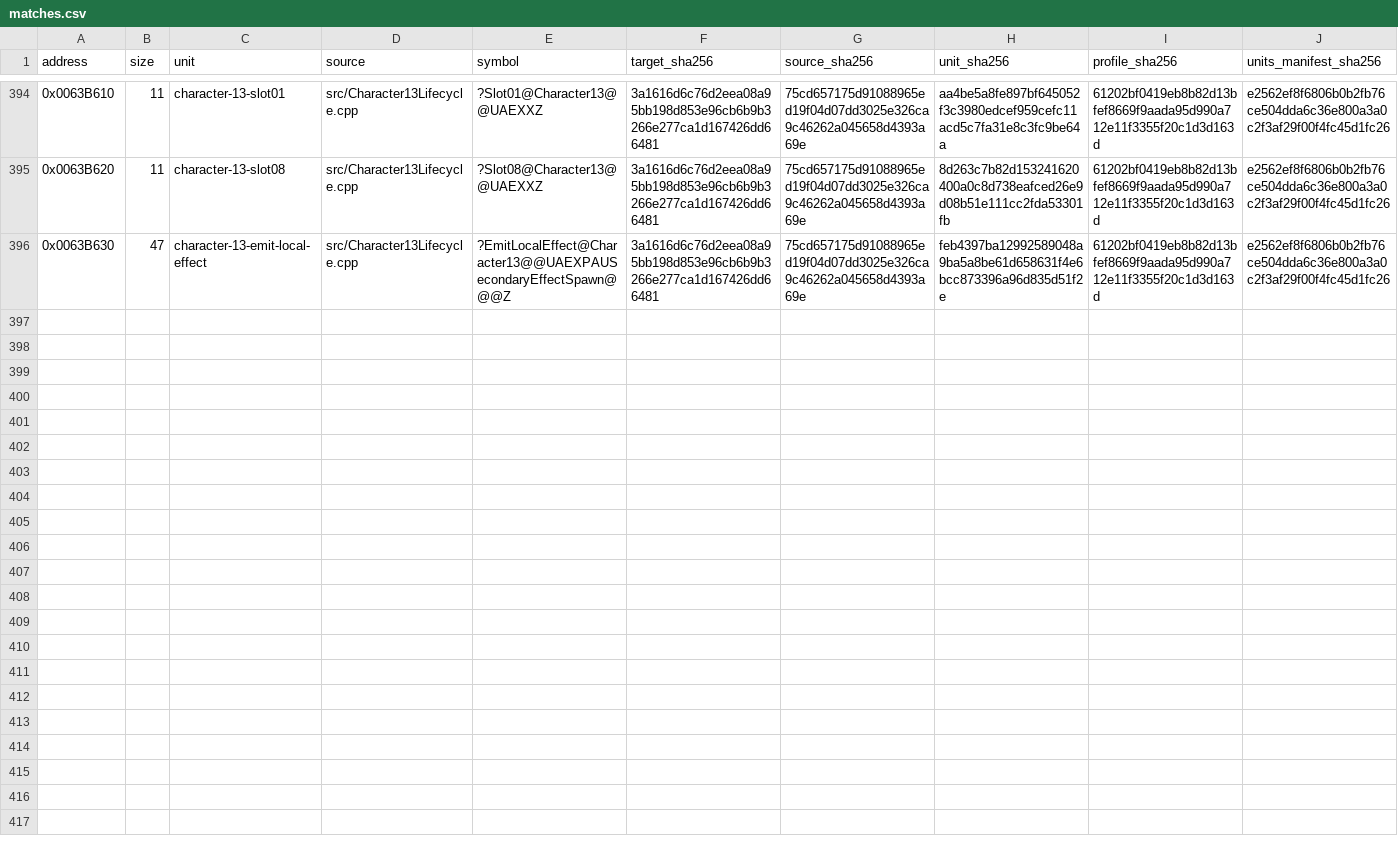
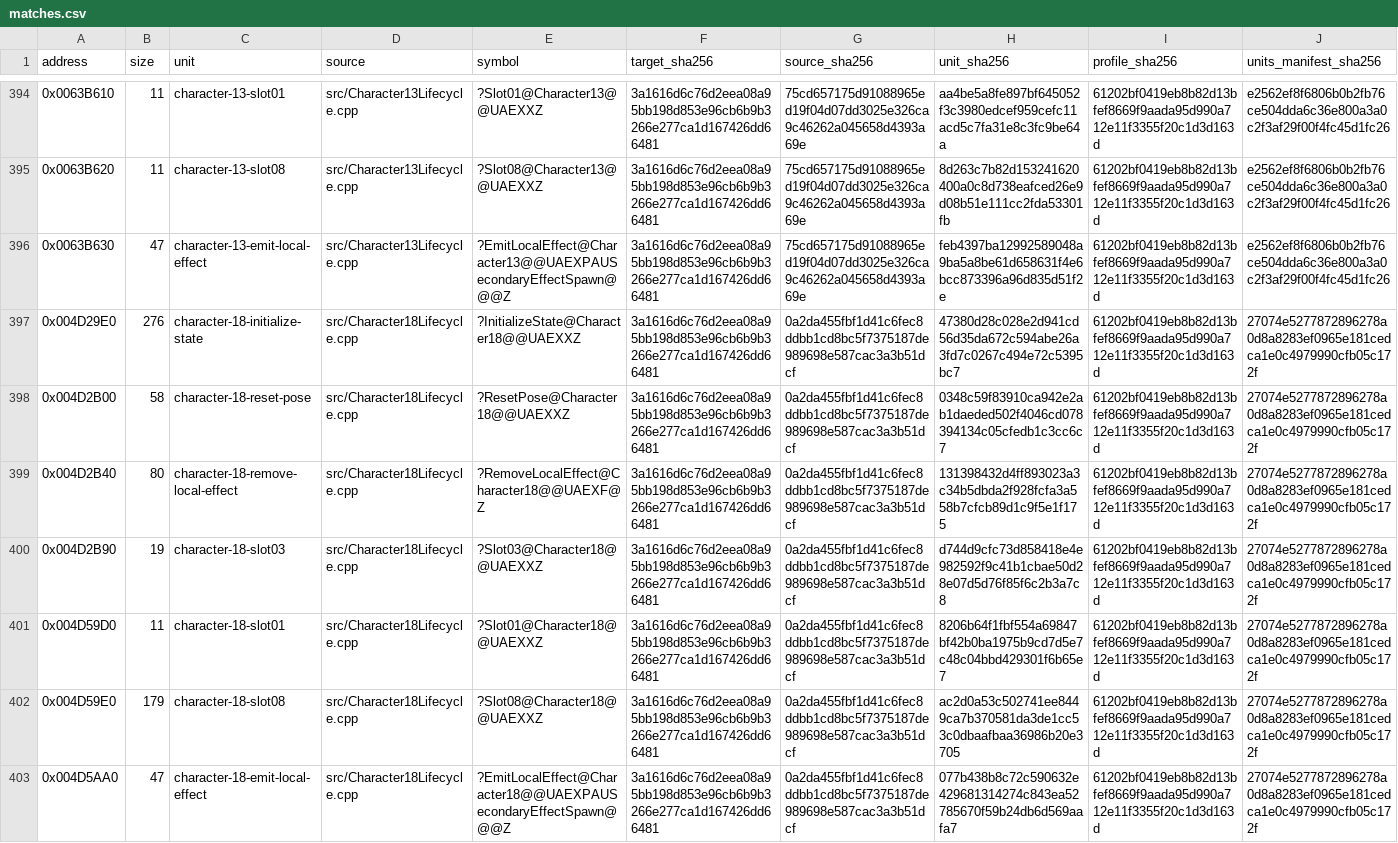
Before and after one commit to N0zoM1z0/Eternal-Fighter-Zero, a CSV file: config/matches.csv, drawn as a sheet; only a part is shown, gaps mark what is left out; rows hold the shown columns only; the diff names each change by its address in the sheet, - before the commit and + after, or states it on an @@ line.

Commit message:
gpt-web: complete seven MizukaB lifecycle and Slot08 functions exact

```diff
--- a/config/matches.csv
+++ b/config/matches.csv
+row 397: 0x004D29E0 | 276 | character-18-initialize-state | src/Character18Lifecycle.cpp | ?InitializeState@Character18@@UAEXXZ | 3a1616d6c76d2eea08a95bb198d853e96cb6b9b3266e277ca1d167426dd66481 | 0a2da455fbf1d41c6fec8ddbb1cd8bc5f7375187de989698e587cac3a3b51dcf | 47380d28c028e2d941cd56d35da672c594abe26a3fd7c0267c494e72c5395bc7 | 61202bf0419eb8b82d13bfef8669f9aada95d990a712e11f3355f20c1d3d163d | 27074e5277872896278a0d8a8283ef0965e181cedca1e0c4979990cfb05c172f
+row 398: 0x004D2B00 | 58 | character-18-reset-pose | src/Character18Lifecycle.cpp | ?ResetPose@Character18@@UAEXXZ | 3a1616d6c76d2eea08a95bb198d853e96cb6b9b3266e277ca1d167426dd66481 | 0a2da455fbf1d41c6fec8ddbb1cd8bc5f7375187de989698e587cac3a3b51dcf | 0348c59f83910ca942e2ab1daeded502f4046cd078394134c05cfedb1c3cc6c7 | 61202bf0419eb8b82d13bfef8669f9aada95d990a712e11f3355f20c1d3d163d | 27074e5277872896278a0d8a8283ef0965e181cedca1e0c4979990cfb05c172f
+row 399: 0x004D2B40 | 80 | character-18-remove-local-effect | src/Character18Lifecycle.cpp | ?RemoveLocalEffect@Character18@@UAEXF@Z | 3a1616d6c76d2eea08a95bb198d853e96cb6b9b3266e277ca1d167426dd66481 | 0a2da455fbf1d41c6fec8ddbb1cd8bc5f7375187de989698e587cac3a3b51dcf | 131398432d4ff893023a3c34b5dbda2f928fcfa3a558b7cfcb89d1c9f5e1f175 | 61202bf0419eb8b82d13bfef8669f9aada95d990a712e11f3355f20c1d3d163d | 27074e5277872896278a0d8a8283ef0965e181cedca1e0c4979990cfb05c172f
+row 400: 0x004D2B90 | 19 | character-18-slot03 | src/Character18Lifecycle.cpp | ?Slot03@Character18@@UAEXXZ | 3a1616d6c76d2eea08a95bb198d853e96cb6b9b3266e277ca1d167426dd66481 | 0a2da455fbf1d41c6fec8ddbb1cd8bc5f7375187de989698e587cac3a3b51dcf | d744d9cfc73d858418e4e982592f9c41b1cbae50d28e07d5d76f85f6c2b3a7c8 | 61202bf0419eb8b82d13bfef8669f9aada95d990a712e11f3355f20c1d3d163d | 27074e5277872896278a0d8a8283ef0965e181cedca1e0c4979990cfb05c172f
+row 401: 0x004D59D0 | 11 | character-18-slot01 | src/Character18Lifecycle.cpp | ?Slot01@Character18@@UAEXXZ | 3a1616d6c76d2eea08a95bb198d853e96cb6b9b3266e277ca1d167426dd66481 | 0a2da455fbf1d41c6fec8ddbb1cd8bc5f7375187de989698e587cac3a3b51dcf | 8206b64f1fbf554a69847bf42b0ba1975b9cd7d5e7c48c04bbd429301f6b65e7 | 61202bf0419eb8b82d13bfef8669f9aada95d990a712e11f3355f20c1d3d163d | 27074e5277872896278a0d8a8283ef0965e181cedca1e0c4979990cfb05c172f
+row 402: 0x004D59E0 | 179 | character-18-slot08 | src/Character18Lifecycle.cpp | ?Slot08@Character18@@UAEXXZ | 3a1616d6c76d2eea08a95bb198d853e96cb6b9b3266e277ca1d167426dd66481 | 0a2da455fbf1d41c6fec8ddbb1cd8bc5f7375187de989698e587cac3a3b51dcf | ac2d0a53c502741ee8449ca7b370581da3de1cc53c0dbaafbaa36986b20e3705 | 61202bf0419eb8b82d13bfef8669f9aada95d990a712e11f3355f20c1d3d163d | 27074e5277872896278a0d8a8283ef0965e181cedca1e0c4979990cfb05c172f
+row 403: 0x004D5AA0 | 47 | character-18-emit-local-effect | src/Character18Lifecycle.cpp | ?EmitLocalEffect@Character18@@UAEXPAUSecondaryEffectSpawn@@@Z | 3a1616d6c76d2eea08a95bb198d853e96cb6b9b3266e277ca1d167426dd66481 | 0a2da455fbf1d41c6fec8ddbb1cd8bc5f7375187de989698e587cac3a3b51dcf | 077b438b8c72c590632e429681314274c843ea52785670f59b24db6d569aafa7 | 61202bf0419eb8b82d13bfef8669f9aada95d990a712e11f3355f20c1d3d163d | 27074e5277872896278a0d8a8283ef0965e181cedca1e0c4979990cfb05c172f
```
Also changed, not shown: config/function-boundaries.csv, config/function-origins.csv, 8 other files.
